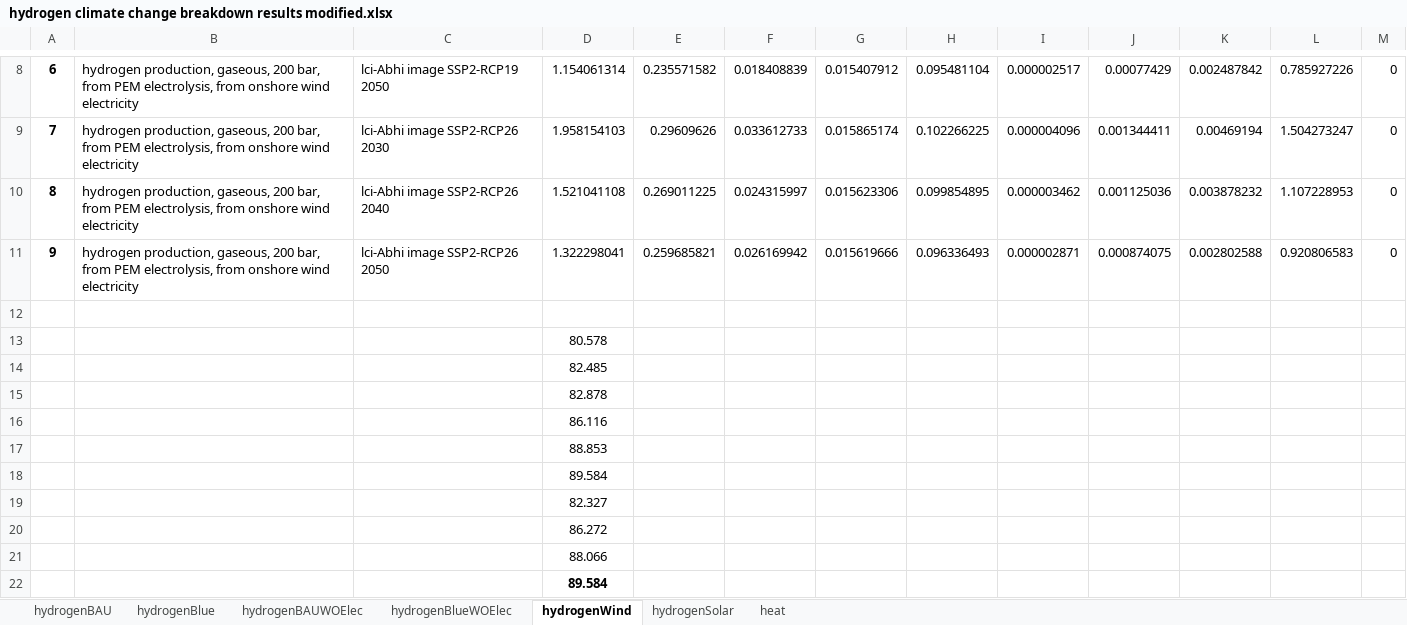
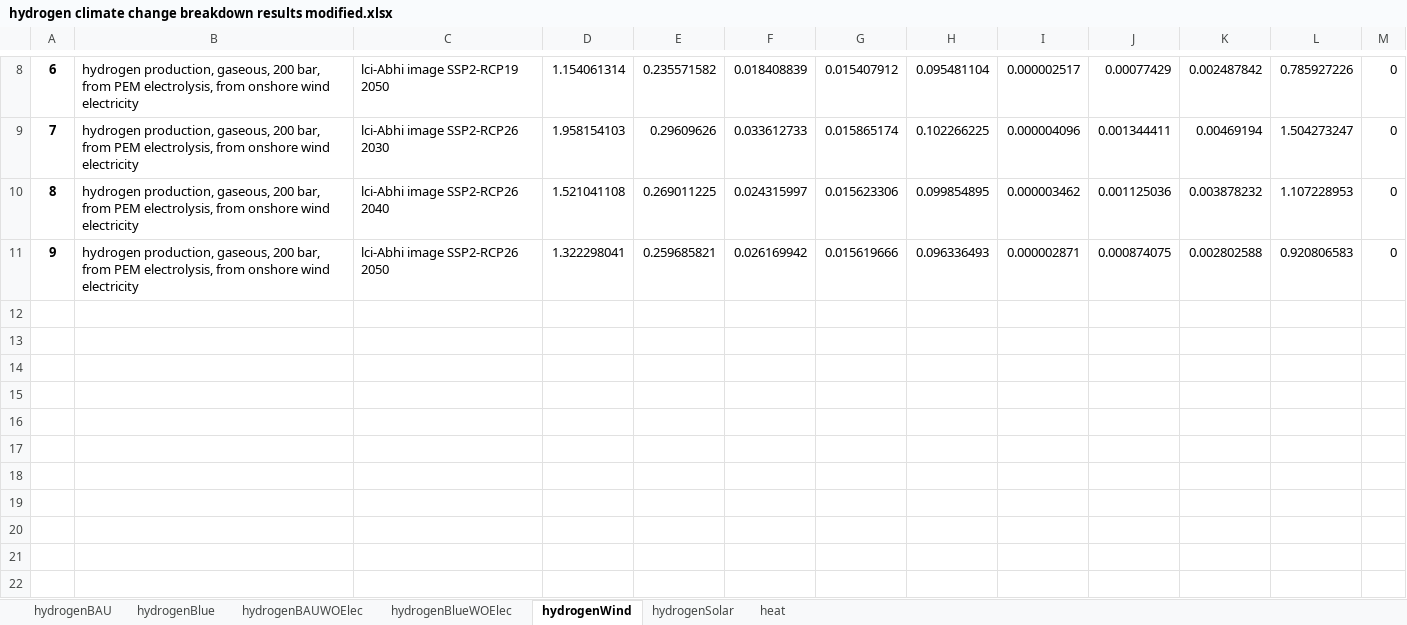
Before and after one commit to abhix2704/Prospective-LCA, an Excel workbook: Results/Phase 2/Hydrogen/hydrogen climate change breakdown results modified.xlsx, sheet hydrogenWind, drawn as a sheet; only a part is shown, gaps mark what is left out; values as stored, in another font and other column widths than the file's, no borders; the diff names each change by its address in the sheet, - before the commit and + after, or states it on an @@ line.

```diff
--- a/Results/Phase 2/Hydrogen/hydrogen climate change breakdown results modified.xlsx (sheet hydrogenWind)
+++ b/Results/Phase 2/Hydrogen/hydrogen climate change breakdown results modified.xlsx (sheet hydrogenWind)
-row 12: (empty)
-row 13:  |  |  | 80.578
-row 14:  |  |  | 82.485
-row 15:  |  |  | 82.878
-row 16:  |  |  | 86.116
-row 17:  |  |  | 88.853
-row 18:  |  |  | 89.584
-row 19:  |  |  | 82.327
-row 20:  |  |  | 86.272
-row 21:  |  |  | 88.066
-row 22:  |  |  | 89.584
```
Also changed, not shown: sheet hydrogenSolar, sheet hydrogenBAUWOElec, 9 other files.
